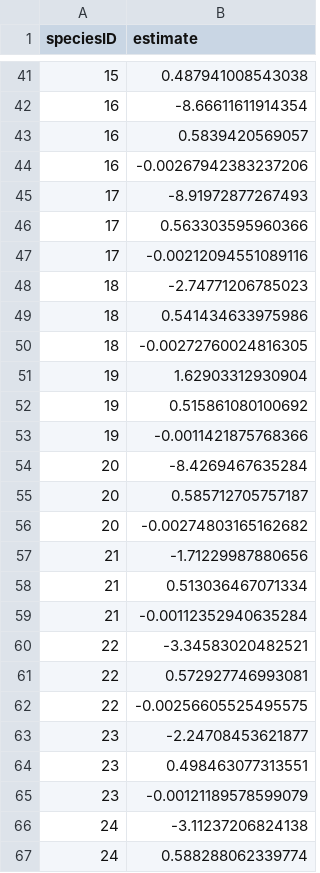
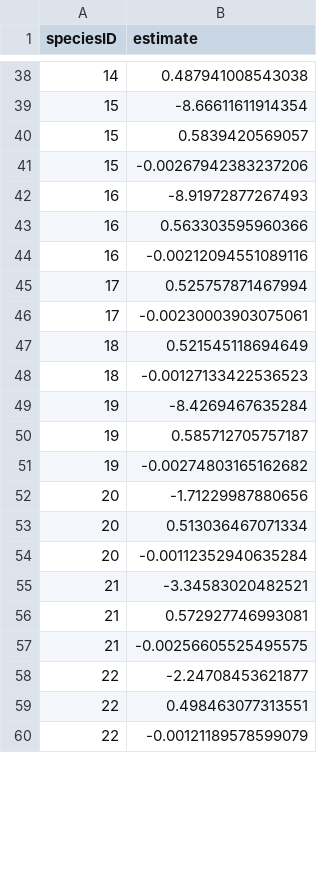
Before and after one commit to CWFC-CCFB/lerfobforesttools, a CSV file: src/lerfob/predictor/volume/frenchcommercialvolume2020/0_beta.csv, drawn as a sheet; only a part is shown, gaps mark what is left out; the diff covers the shown part only.

```diff
--- a/src/lerfob/predictor/volume/frenchcommercialvolume2020/0_beta.csv
+++ b/src/lerfob/predictor/volume/frenchcommercialvolume2020/0_beta.csv
@@ -41,27 +38,23 @@
-15,0.487941008543038
-16,-8.66611611914354
-16,0.5839420569057
-16,-0.00267942383237206
-17,-8.91972877267493
-17,0.563303595960366
-17,-0.00212094551089116
-18,-2.74771206785023
-18,0.541434633975986
-18,-0.00272760024816305
-19,1.62903312930904
-19,0.515861080100692
-19,-0.0011421875768366
-20,-8.4269467635284
-20,0.585712705757187
-20,-0.00274803165162682
-21,-1.71229987880656
-21,0.513036467071334
-21,-0.00112352940635284
-22,-3.34583020482521
-22,0.572927746993081
-22,-0.00256605525495575
-23,-2.24708453621877
-23,0.498463077313551
-23,-0.00121189578599079
-24,-3.11237206824138
-24,0.588288062339774
+14,0.487941008543038
+15,-8.66611611914354
+15,0.5839420569057
+15,-0.00267942383237206
+16,-8.91972877267493
+16,0.563303595960366
+16,-0.00212094551089116
+17,0.525757871467994
+17,-0.00230003903075061
+18,0.521545118694649
+18,-0.00127133422536523
+19,-8.4269467635284
+19,0.585712705757187
+19,-0.00274803165162682
+20,-1.71229987880656
+20,0.513036467071334
+20,-0.00112352940635284
+21,-3.34583020482521
+21,0.572927746993081
+21,-0.00256605525495575
+22,-2.24708453621877
+22,0.498463077313551
+22,-0.00121189578599079
```
Also changed, not shown: 7 added rows, 15 removed rows and 32 edited cells elsewhere in this file, src/lerfob/predictor/volume/frenchcommercialvolume2020/0_covparms.csv, src/lerfob/predictor/volume/frenchcommercialvolume2020/0_omega.csv, 4 other files.
